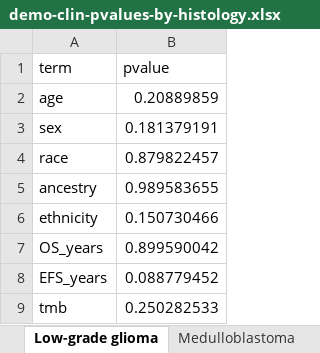
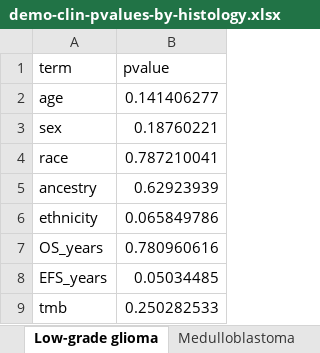
Before and after one commit to diskin-lab-chop/pbta-germline-somatic, an Excel workbook: analyses/demo-clin-stats/results/demo-clin-pvalues-by-histology.xlsx, sheet Low-grade glioma, drawn as a sheet; values as stored, in another font and other column widths than the file's, no borders; the diff names each change by its address in the sheet, - before the commit and + after, or states it on an @@ line.

```diff
--- a/analyses/demo-clin-stats/results/demo-clin-pvalues-by-histology.xlsx (sheet Low-grade glioma)
+++ b/analyses/demo-clin-stats/results/demo-clin-pvalues-by-histology.xlsx (sheet Low-grade glioma)
-B2 (pvalue): 0.20889859
+B2 (pvalue): 0.141406277
-B3 (pvalue): 0.181379191
+B3 (pvalue): 0.18760221
-B4 (pvalue): 0.879822457
+B4 (pvalue): 0.787210041
-B5 (pvalue): 0.989583655
+B5 (pvalue): 0.62923939
-B6 (pvalue): 0.150730466
+B6 (pvalue): 0.065849786
-B7 (pvalue): 0.899590042
+B7 (pvalue): 0.780960616
-B8 (pvalue): 0.088779452
+B8 (pvalue): 0.05034485
```
Also changed, not shown: sheet DIPG or DMG, sheet Medulloblastoma, sheet Schwannoma, sheet Other high-grade glioma, analyses/demo-clin-stats/results/demo-clin-stats-by-histology.xlsx, 10 other files.
